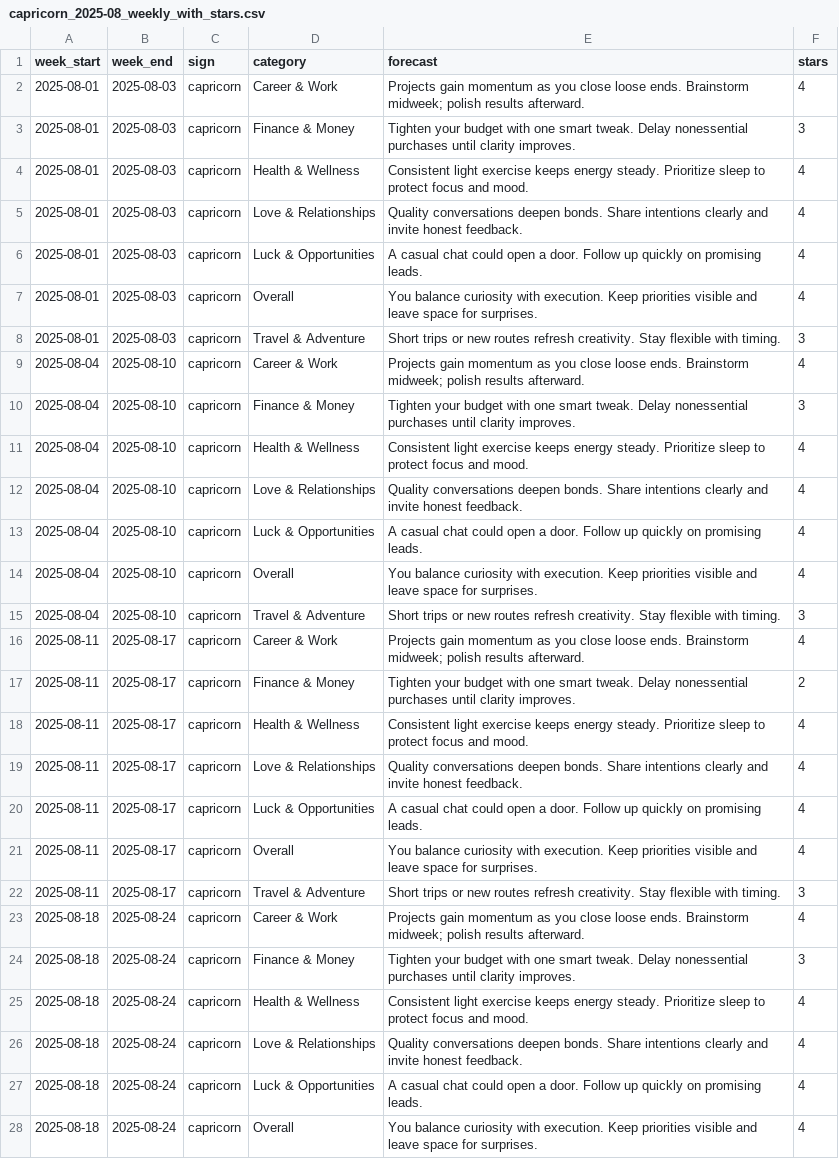
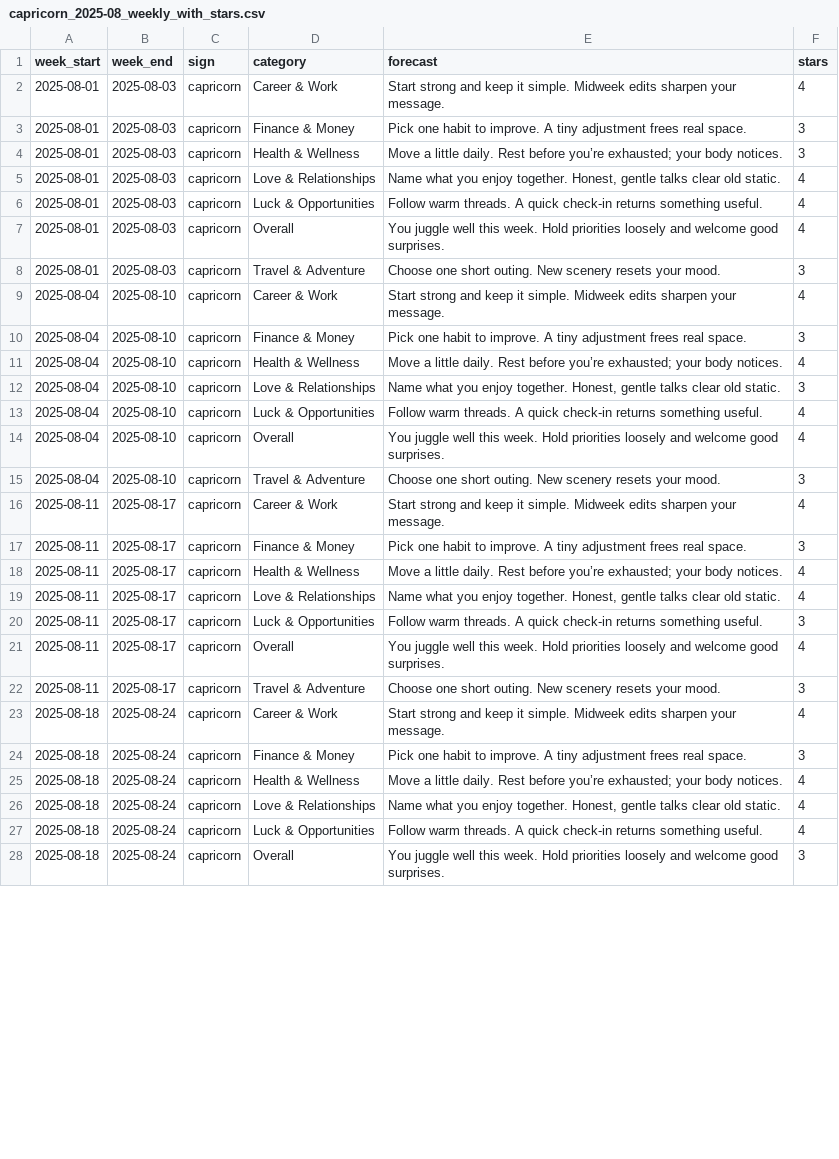
Before and after one commit to jphsu87/horoscope-api, a CSV file: data/capricorn_2025-08_weekly_with_stars.csv, drawn as a sheet; only a part is shown; the diff covers the shown part only; the diff names each change by its address in the sheet, - before the commit and + after, or states it on an @@ line.

```diff
--- a/data/capricorn_2025-08_weekly_with_stars.csv
+++ b/data/capricorn_2025-08_weekly_with_stars.csv
-E2 (forecast): Projects gain momentum as you close loose ends. Brainstorm midweek; polish results afterward.
+E2 (forecast): Start strong and keep it simple. Midweek edits sharpen your message.
-E3 (forecast): Tighten your budget with one smart tweak. Delay nonessential purchases until clarity improves.
+E3 (forecast): Pick one habit to improve. A tiny adjustment frees real space.
-E4 (forecast): Consistent light exercise keeps energy steady. Prioritize sleep to protect focus and mood.
+E4 (forecast): Move a little daily. Rest before you’re exhausted; your body notices.
-F4 (stars): 4
+F4 (stars): 3
-E5 (forecast): Quality conversations deepen bonds. Share intentions clearly and invite honest feedback.
+E5 (forecast): Name what you enjoy together. Honest, gentle talks clear old static.
-E6 (forecast): A casual chat could open a door. Follow up quickly on promising leads.
+E6 (forecast): Follow warm threads. A quick check-in returns something useful.
-E7 (forecast): You balance curiosity with execution. Keep priorities visible and leave space for surprises.
+E7 (forecast): You juggle well this week. Hold priorities loosely and welcome good surprises.
-E8 (forecast): Short trips or new routes refresh creativity. Stay flexible with timing.
+E8 (forecast): Choose one short outing. New scenery resets your mood.
-E9 (forecast): Projects gain momentum as you close loose ends. Brainstorm midweek; polish results afterward.
+E9 (forecast): Start strong and keep it simple. Midweek edits sharpen your message.
-E10 (forecast): Tighten your budget with one smart tweak. Delay nonessential purchases until clarity improves.
+E10 (forecast): Pick one habit to improve. A tiny adjustment frees real space.
-E11 (forecast): Consistent light exercise keeps energy steady. Prioritize sleep to protect focus and mood.
+E11 (forecast): Move a little daily. Rest before you’re exhausted; your body notices.
-E12 (forecast): Quality conversations deepen bonds. Share intentions clearly and invite honest feedback.
+E12 (forecast): Name what you enjoy together. Honest, gentle talks clear old static.
-F12 (stars): 4
+F12 (stars): 3
-E13 (forecast): A casual chat could open a door. Follow up quickly on promising leads.
+E13 (forecast): Follow warm threads. A quick check-in returns something useful.
-E14 (forecast): You balance curiosity with execution. Keep priorities visible and leave space for surprises.
+E14 (forecast): You juggle well this week. Hold priorities loosely and welcome good surprises.
-E15 (forecast): Short trips or new routes refresh creativity. Stay flexible with timing.
+E15 (forecast): Choose one short outing. New scenery resets your mood.
-E16 (forecast): Projects gain momentum as you close loose ends. Brainstorm midweek; polish results afterward.
+E16 (forecast): Start strong and keep it simple. Midweek edits sharpen your message.
-E17 (forecast): Tighten your budget with one smart tweak. Delay nonessential purchases until clarity improves.
+E17 (forecast): Pick one habit to improve. A tiny adjustment frees real space.
-F17 (stars): 2
+F17 (stars): 3
-E18 (forecast): Consistent light exercise keeps energy steady. Prioritize sleep to protect focus and mood.
+E18 (forecast): Move a little daily. Rest before you’re exhausted; your body notices.
-E19 (forecast): Quality conversations deepen bonds. Share intentions clearly and invite honest feedback.
+E19 (forecast): Name what you enjoy together. Honest, gentle talks clear old static.
-E20 (forecast): A casual chat could open a door. Follow up quickly on promising leads.
+E20 (forecast): Follow warm threads. A quick check-in returns something useful.
-F20 (stars): 4
+F20 (stars): 3
-E21 (forecast): You balance curiosity with execution. Keep priorities visible and leave space for surprises.
+E21 (forecast): You juggle well this week. Hold priorities loosely and welcome good surprises.
-E22 (forecast): Short trips or new routes refresh creativity. Stay flexible with timing.
+E22 (forecast): Choose one short outing. New scenery resets your mood.
-E23 (forecast): Projects gain momentum as you close loose ends. Brainstorm midweek; polish results afterward.
+E23 (forecast): Start strong and keep it simple. Midweek edits sharpen your message.
-E24 (forecast): Tighten your budget with one smart tweak. Delay nonessential purchases until clarity improves.
+E24 (forecast): Pick one habit to improve. A tiny adjustment frees real space.
-E25 (forecast): Consistent light exercise keeps energy steady. Prioritize sleep to protect focus and mood.
+E25 (forecast): Move a little daily. Rest before you’re exhausted; your body notices.
-E26 (forecast): Quality conversations deepen bonds. Share intentions clearly and invite honest feedback.
+E26 (forecast): Name what you enjoy together. Honest, gentle talks clear old static.
-E27 (forecast): A casual chat could open a door. Follow up quickly on promising leads.
+E27 (forecast): Follow warm threads. A quick check-in returns something useful.
-E28 (forecast): You balance curiosity with execution. Keep priorities visible and leave space for surprises.
+E28 (forecast): You juggle well this week. Hold priorities loosely and welcome good surprises.
-F28 (stars): 4
+F28 (stars): 3
```
Also changed, not shown: 9 edited cells elsewhere in this file, data/aquarius_2025-08_weekly_with_stars.csv, data/cancer_2025-08_weekly_with_stars.csv, 30 other files.
